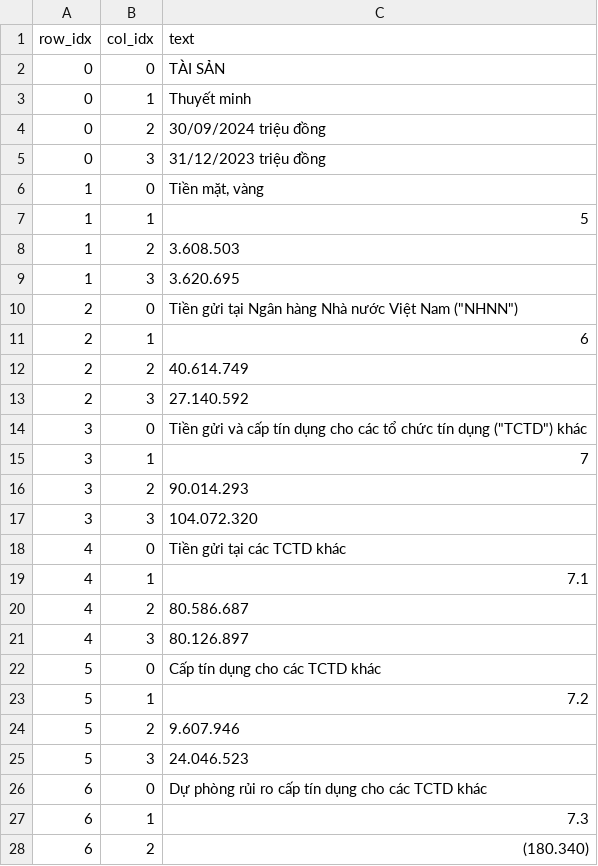
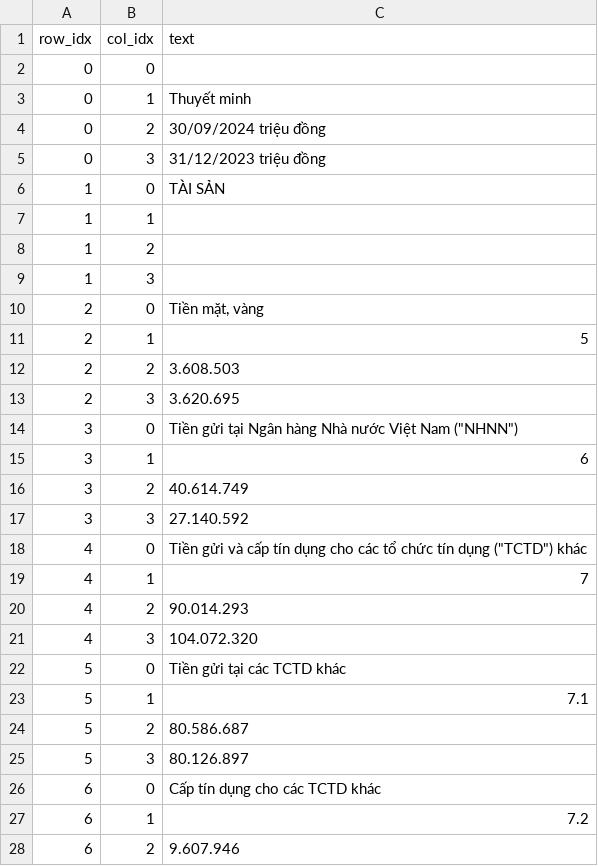
Before and after one commit to buinguyenkhai/stock-report-agent-20251, a CSV file: data/benchmark_v2/gt_csv/TCB_Q3_2024_p006/cells.csv, drawn as a sheet; only a part is shown; the diff covers the shown part only.

```diff
--- a/data/benchmark_v2/gt_csv/TCB_Q3_2024_p006/cells.csv
+++ b/data/benchmark_v2/gt_csv/TCB_Q3_2024_p006/cells.csv
@@ -1,3 +1,3 @@
 row_idx,col_idx,text
-0,0,TÀI SẢN
+0,0,
 0,1,Thuyết minh
@@ -5,24 +5,24 @@ row_idx,col_idx,text
 0,3,31/12/2023 triệu đồng
-1,0,"Tiền mặt, vàng"
-1,1,5
-1,2,3.608.503
-1,3,3.620.695
-2,0,"Tiền gửi tại Ngân hàng Nhà nước Việt Nam (""NHNN"")"
-2,1,6
-2,2,40.614.749
-2,3,27.140.592
-3,0,"Tiền gửi và cấp tín dụng cho các tổ chức tín dụng (""TCTD"") khác"
-3,1,7
-3,2,90.014.293
-3,3,104.072.320
-4,0,Tiền gửi tại các TCTD khác
-4,1,7.1
-4,2,80.586.687
-4,3,80.126.897
-5,0,Cấp tín dụng cho các TCTD khác
-5,1,7.2
-5,2,9.607.946
-5,3,24.046.523
-6,0,Dự phòng rủi ro cấp tín dụng cho các TCTD khác
-6,1,7.3
-6,2,(180.340)
+1,0,TÀI SẢN
+1,1,
+1,2,
+1,3,
+2,0,"Tiền mặt, vàng"
+2,1,5
+2,2,3.608.503
+2,3,3.620.695
+3,0,"Tiền gửi tại Ngân hàng Nhà nước Việt Nam (""NHNN"")"
+3,1,6
+3,2,40.614.749
+3,3,27.140.592
+4,0,"Tiền gửi và cấp tín dụng cho các tổ chức tín dụng (""TCTD"") khác"
+4,1,7
+4,2,90.014.293
+4,3,104.072.320
+5,0,Tiền gửi tại các TCTD khác
+5,1,7.1
+5,2,80.586.687
+5,3,80.126.897
+6,0,Cấp tín dụng cho các TCTD khác
+6,1,7.2
+6,2,9.607.946
```
Also changed, not shown: 4 added rows and 108 edited cells elsewhere in this file, data/benchmark_v2/gt_csv/MWG_Q2_2023_p007/cells.csv, data/benchmark_v2/gt_csv/MWG_Q2_2023_p008/cells.csv, 56 other files.
